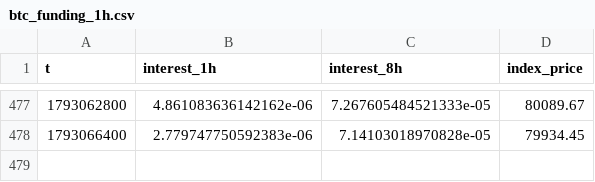
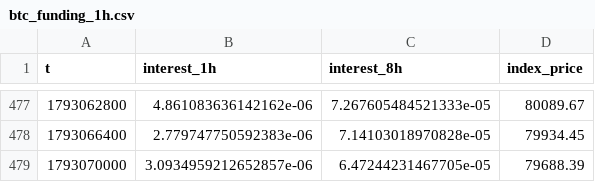
Before and after one commit to richardrank13-spec/atlas-data, a CSV file: data/deribit/btc_funding_1h.csv, drawn as a sheet; only a part is shown, gaps mark what is left out; the diff names each change by its address in the sheet, - before the commit and + after, or states it on an @@ line.

```diff
--- a/data/deribit/btc_funding_1h.csv
+++ b/data/deribit/btc_funding_1h.csv
+row 479: 1793070000 | 3.0934959212652857e-06 | 6.47244231467705e-05 | 79688.39
```
Also changed, not shown: data/binance/bnbusdt_1h_2026.csv, data/binance/paxgusdt_1h_2026.csv, 31 other files.
